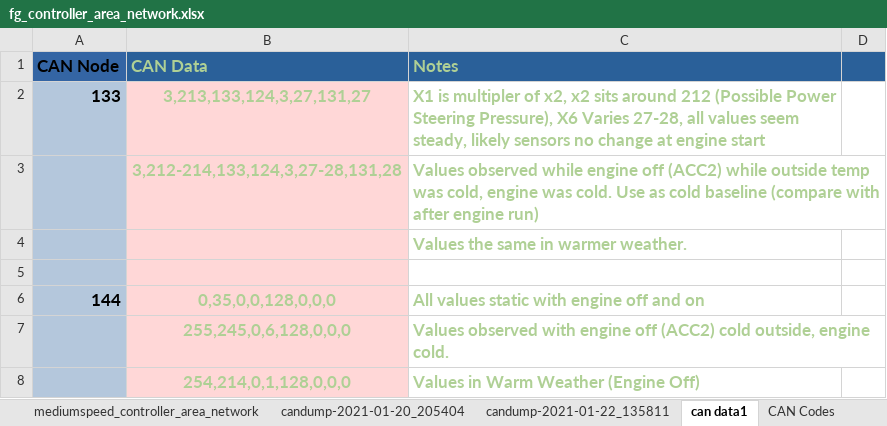
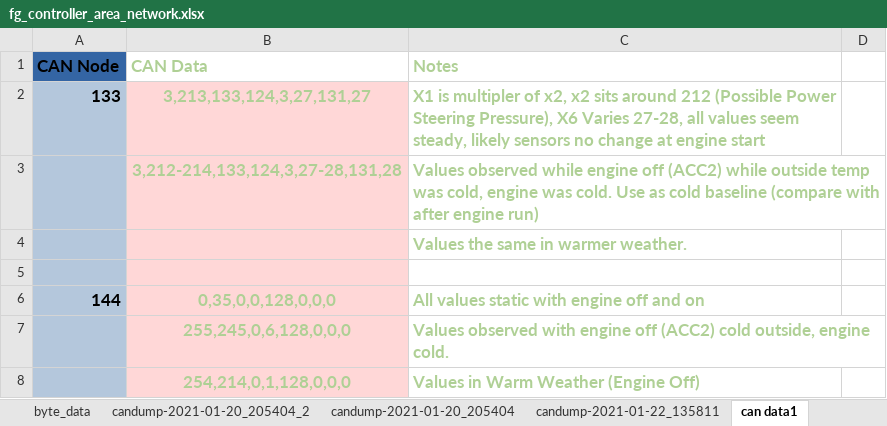
Before and after one commit to jakka351/FG-Falcon, an Excel workbook: resources/fg_controller_area_network.xlsx, sheet can data1, drawn as a sheet; only a part is shown; values as stored, in another font and other column widths than the file's, no borders; the diff names each change by its address in the sheet, - before the commit and + after, or states it on an @@ line.

```diff
--- a/resources/fg_controller_area_network.xlsx (sheet can data1)
+++ b/resources/fg_controller_area_network.xlsx (sheet can data1)
+sheet tab: byte_data
+sheet tab: candump-2021-01-20_205404_2
-B1:D1 fill: #2A6099
+B1:D1 fill: none
```
Also changed, not shown: sheet mediumspeed_controller_area_network, sheet highspeed_controller_area_network, charts or pictures.
